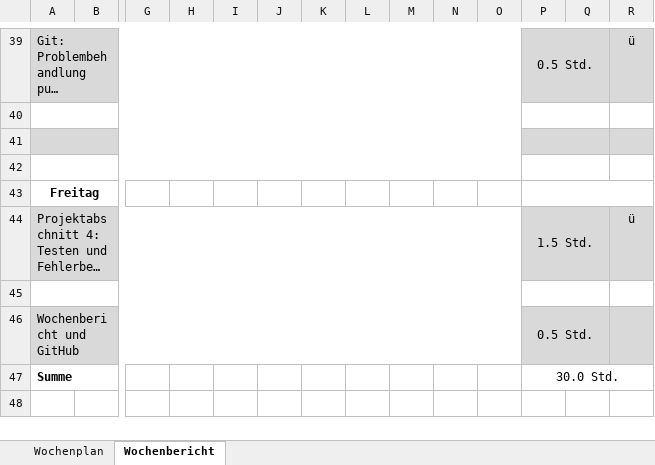
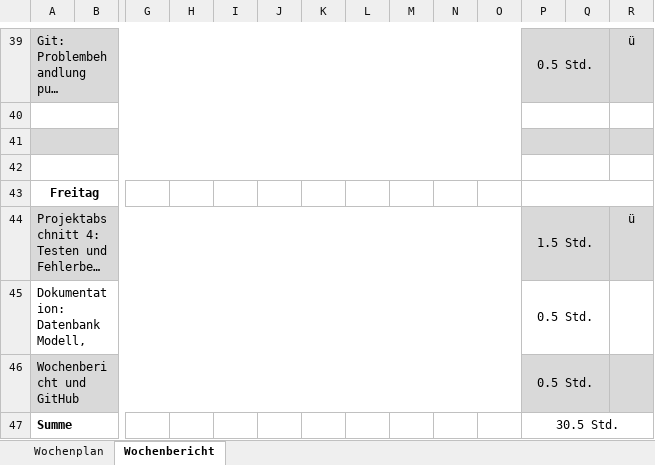
Before and after one commit to JellefAbbenseth/schoolProject, an Excel workbook: Documents/Wochenplan und -bericht/Orga_Wochenplan_KW28.xlsx, sheet Wochenbericht, drawn as a sheet; only a part is shown, gaps mark what is left out; long unchanged cells end in …; values as stored, in another font and other column widths than the file's, no borders; rows hold the shown columns only; the diff names each change by its address in the sheet, - before the commit and + after, or states it on an @@ line.

```diff
--- a/Documents/Wochenplan und -bericht/Orga_Wochenplan_KW28.xlsx (sheet Wochenbericht)
+++ b/Documents/Wochenplan und -bericht/Orga_Wochenplan_KW28.xlsx (sheet Wochenbericht)
-row 45: (empty)
+row 45: Dokumentation: Datenbank Modell, |  |  |  |  |  |  |  |  |  |  | 0.5 Std.
-P47: 30.0 Std.
+P47: 30.5 Std.
```
Also changed, not shown: Documents/Dokumentation/Projektphasen.xlsx.
